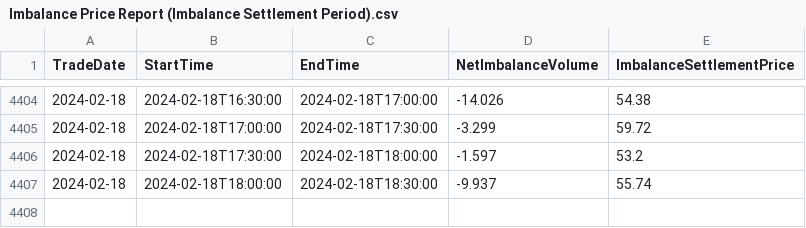
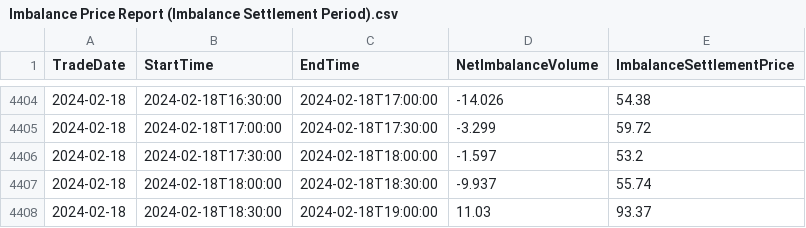
Before and after one commit to Daniel-Parke/SEMO_Data, a CSV file: Output_Data/Imbalance Price Report (Imbalance Settlement Period).csv, drawn as a sheet; only a part is shown, gaps mark what is left out.

```diff
--- a/Output_Data/Imbalance Price Report (Imbalance Settlement Period).csv
+++ b/Output_Data/Imbalance Price Report (Imbalance Settlement Period).csv
@@ -4407 +4407,2 @@ TradeDate,StartTime,EndTime,NetImbalanceVolume,ImbalanceSettlementPrice
 2024-02-18,2024-02-18T18:00:00,2024-02-18T18:30:00,-9.937,55.74
+2024-02-18,2024-02-18T18:30:00,2024-02-18T19:00:00,11.03,93.37
```
Also changed, not shown: Downloads/Downloaded_Data_18_02_2024_1/Balancing and Imbalance Market Cost View.csv, Downloads/Downloaded_Data_18_02_2024_1/Forecast Availability.csv, 24 other files.
